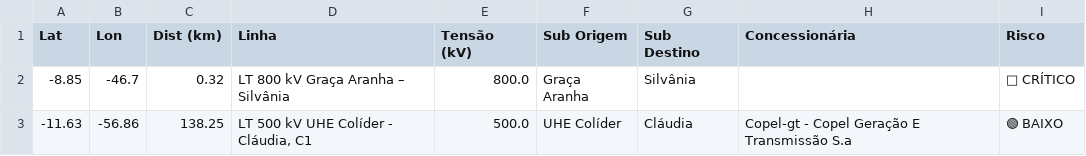
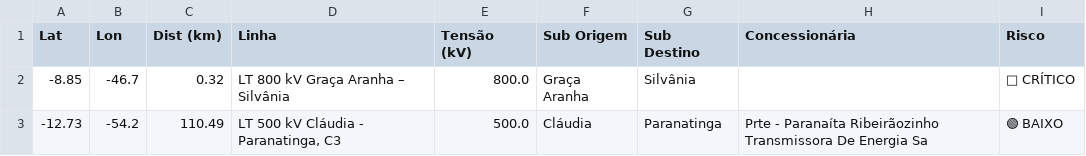
Before and after one commit to CRN27/satenergy, a CSV file: data/processed/alertas_risco.csv, drawn as a sheet.

```diff
--- a/data/processed/alertas_risco.csv
+++ b/data/processed/alertas_risco.csv
@@ -2,2 +2,2 @@
 -8.85,-46.7,0.32,LT 800 kV Graça Aranha – Silvânia,800.0,Graça Aranha,Silvânia,,🔴 CRÍTICO
--11.63,-56.86,138.25,"LT 500 kV UHE Colíder - Cláudia, C1",500.0,UHE Colíder,Cláudia,Copel-gt - Copel Geração E Transmissão S.a,🟢 BAIXO
+-12.73,-54.2,110.49,"LT 500 kV Cláudia - Paranatinga, C3",500.0,Cláudia,Paranatinga,Prte - Paranaíta Ribeirãozinho Transmissora De Energia Sa,🟢 BAIXO
```
Also changed, not shown: 5 other files.
